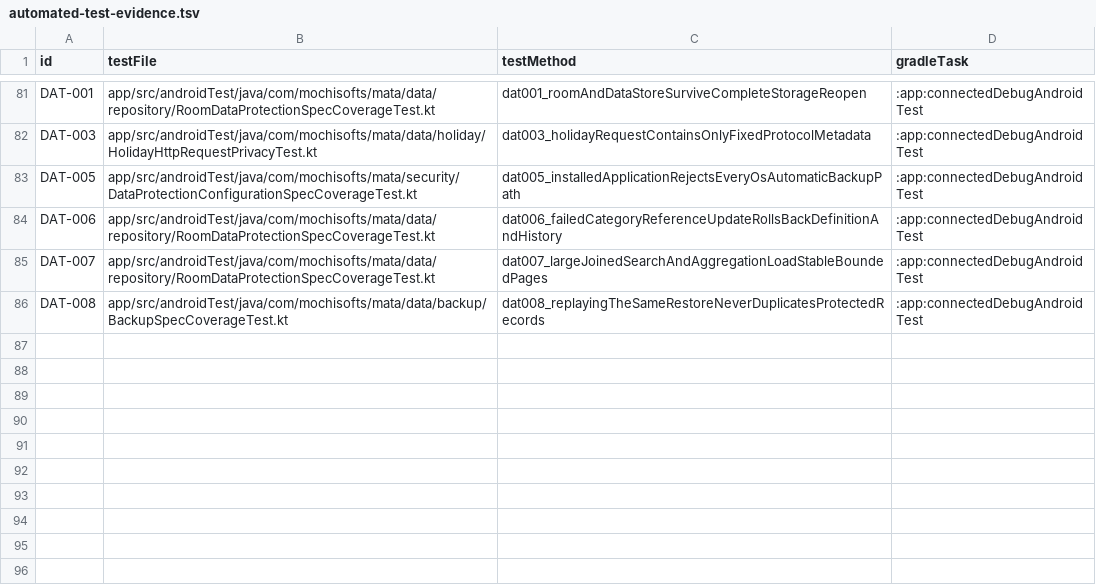
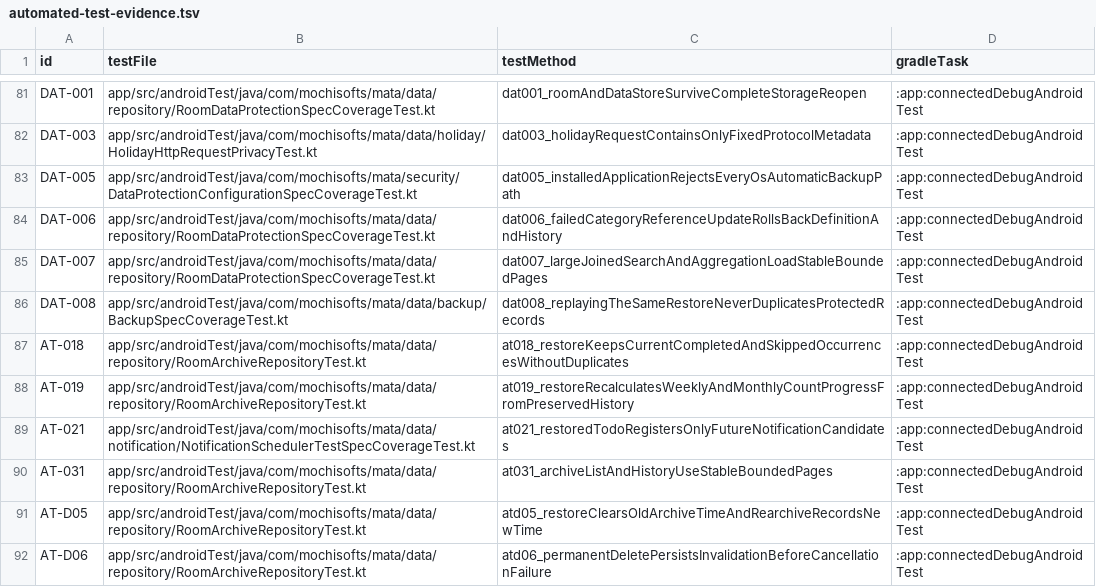
Before and after one commit to Sakemotti/MATA, a TSV file: .agents/test-specs/automated-test-evidence.tsv, drawn as a sheet; only a part is shown, gaps mark what is left out; the diff names each change by its address in the sheet, - before the commit and + after, or states it on an @@ line.

Commit message:
docs: record archive automated test evidence

```diff
--- a/.agents/test-specs/automated-test-evidence.tsv
+++ b/.agents/test-specs/automated-test-evidence.tsv
+row 87: AT-018 | app/src/androidTest/java/com/mochisofts/mata/data/repository/RoomArchiveRepositoryTest.kt | at018_restoreKeepsCurrentCompletedAndSkippedOccurrencesWithoutDuplicates | :app:connectedDebugAndroidTest
+row 88: AT-019 | app/src/androidTest/java/com/mochisofts/mata/data/repository/RoomArchiveRepositoryTest.kt | at019_restoreRecalculatesWeeklyAndMonthlyCountProgressFromPreservedHistory | :app:connectedDebugAndroidTest
+row 89: AT-021 | app/src/androidTest/java/com/mochisofts/mata/data/notification/NotificationSchedulerTestSpecCoverageTest.kt | at021_restoredTodoRegistersOnlyFutureNotificationCandidates | :app:connectedDebugAndroidTest
+row 90: AT-031 | app/src/androidTest/java/com/mochisofts/mata/data/repository/RoomArchiveRepositoryTest.kt | at031_archiveListAndHistoryUseStableBoundedPages | :app:connectedDebugAndroidTest
+row 91: AT-D05 | app/src/androidTest/java/com/mochisofts/mata/data/repository/RoomArchiveRepositoryTest.kt | atd05_restoreClearsOldArchiveTimeAndRearchiveRecordsNewTime | :app:connectedDebugAndroidTest
+row 92: AT-D06 | app/src/androidTest/java/com/mochisofts/mata/data/repository/RoomArchiveRepositoryTest.kt | atd06_permanentDeletePersistsInvalidationBeforeCancellationFailure | :app:connectedDebugAndroidTest
```
Also changed, not shown: .agents/test-specs/initial-release-results.tsv.
